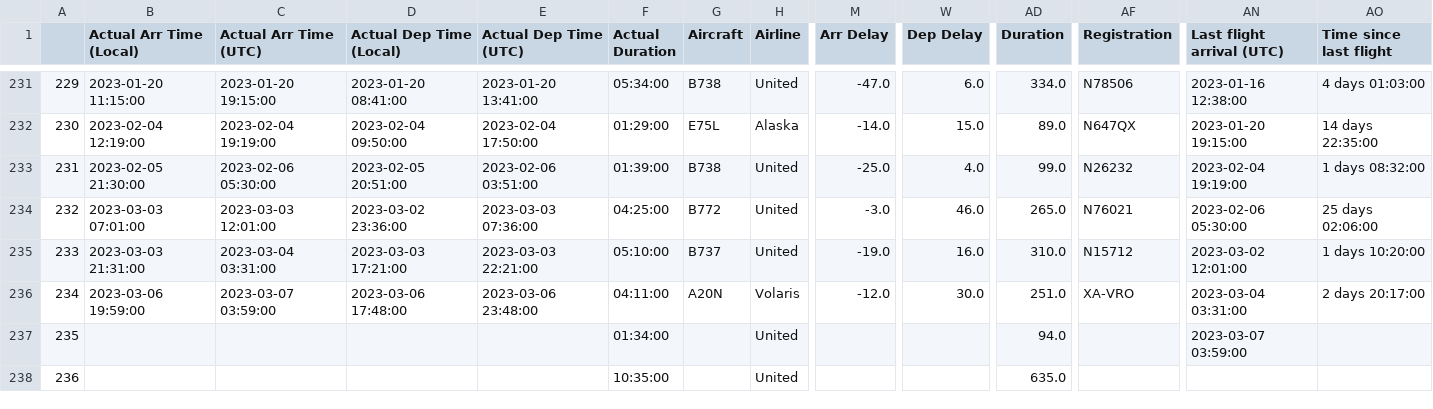
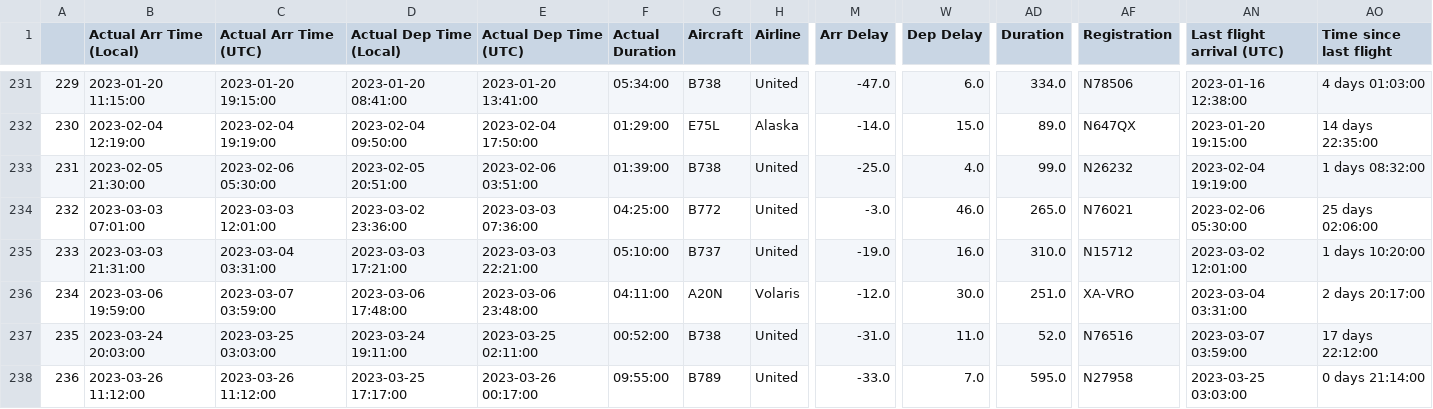
Before and after one commit to picrazy2/picrazy2.github.io, a CSV file: flightlog/full_df.csv, drawn as a sheet; only a part is shown, gaps mark what is left out; the diff covers the shown part only; the diff names each change by its address in the sheet, - before the commit and + after, or states it on an @@ line.

```diff
--- a/flightlog/full_df.csv
+++ b/flightlog/full_df.csv
-B237 (Actual Arr Time (Local)): (empty)
+B237 (Actual Arr Time (Local)): 2023-03-24 20:03:00
-C237 (Actual Arr Time (UTC)): (empty)
+C237 (Actual Arr Time (UTC)): 2023-03-25 03:03:00
-D237 (Actual Dep Time (Local)): (empty)
+D237 (Actual Dep Time (Local)): 2023-03-24 19:11:00
-E237 (Actual Dep Time (UTC)): (empty)
+E237 (Actual Dep Time (UTC)): 2023-03-25 02:11:00
-F237 (Actual Duration): 01:34:00
+F237 (Actual Duration): 00:52:00
-G237 (Aircraft): (empty)
+G237 (Aircraft): B738
-M237 (Arr Delay): (empty)
+M237 (Arr Delay): -31.0
-W237 (Dep Delay): (empty)
+W237 (Dep Delay): 11.0
-AD237 (Duration): 94.0
+AD237 (Duration): 52.0
-AF237 (Registration): (empty)
+AF237 (Registration): N76516
-AO237 (Time since last flight): (empty)
+AO237 (Time since last flight): 17 days 22:12:00
-B238 (Actual Arr Time (Local)): (empty)
+B238 (Actual Arr Time (Local)): 2023-03-26 11:12:00
-C238 (Actual Arr Time (UTC)): (empty)
+C238 (Actual Arr Time (UTC)): 2023-03-26 11:12:00
-D238 (Actual Dep Time (Local)): (empty)
+D238 (Actual Dep Time (Local)): 2023-03-25 17:17:00
-E238 (Actual Dep Time (UTC)): (empty)
+E238 (Actual Dep Time (UTC)): 2023-03-26 00:17:00
-F238 (Actual Duration): 10:35:00
+F238 (Actual Duration): 09:55:00
-G238 (Aircraft): (empty)
+G238 (Aircraft): B789
-M238 (Arr Delay): (empty)
+M238 (Arr Delay): -33.0
-W238 (Dep Delay): (empty)
+W238 (Dep Delay): 7.0
-AD238 (Duration): 635.0
+AD238 (Duration): 595.0
-AF238 (Registration): (empty)
+AF238 (Registration): N27958
-AN238 (Last flight arrival (UTC)): (empty)
+AN238 (Last flight arrival (UTC)): 2023-03-25 03:03:00
-AO238 (Time since last flight): (empty)
+AO238 (Time since last flight): 0 days 21:14:00
```
Also changed, not shown: 38 edited cells elsewhere in this file, flightlog/flightlog.csv, 24 other files.
